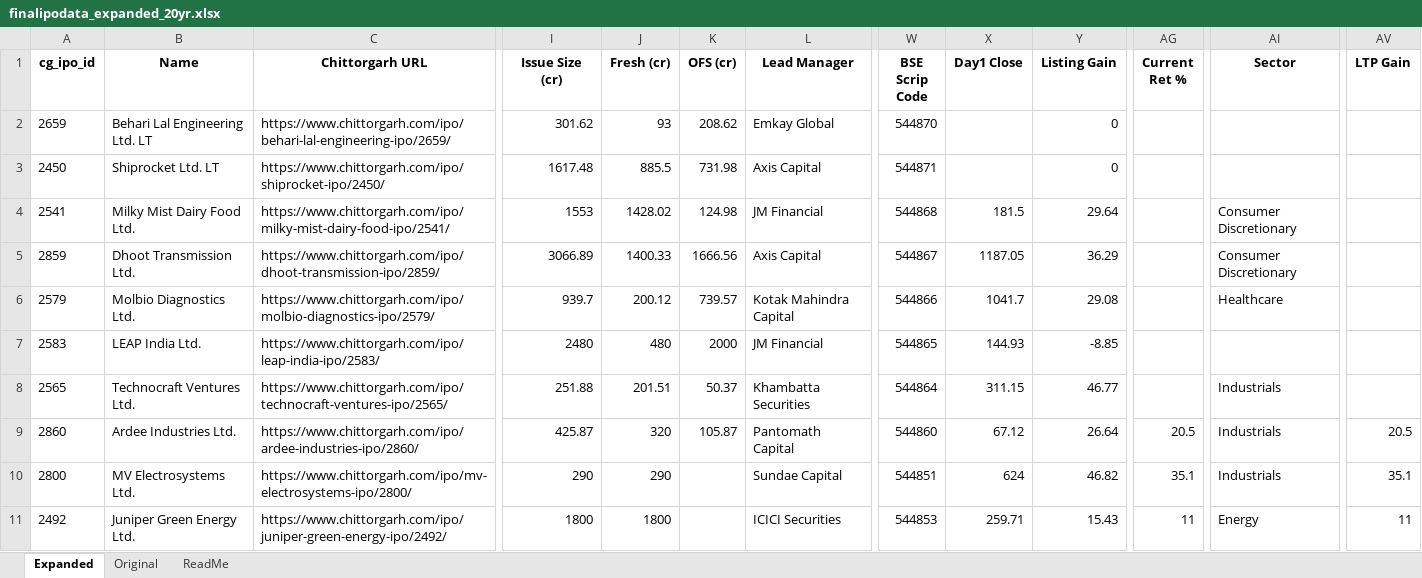
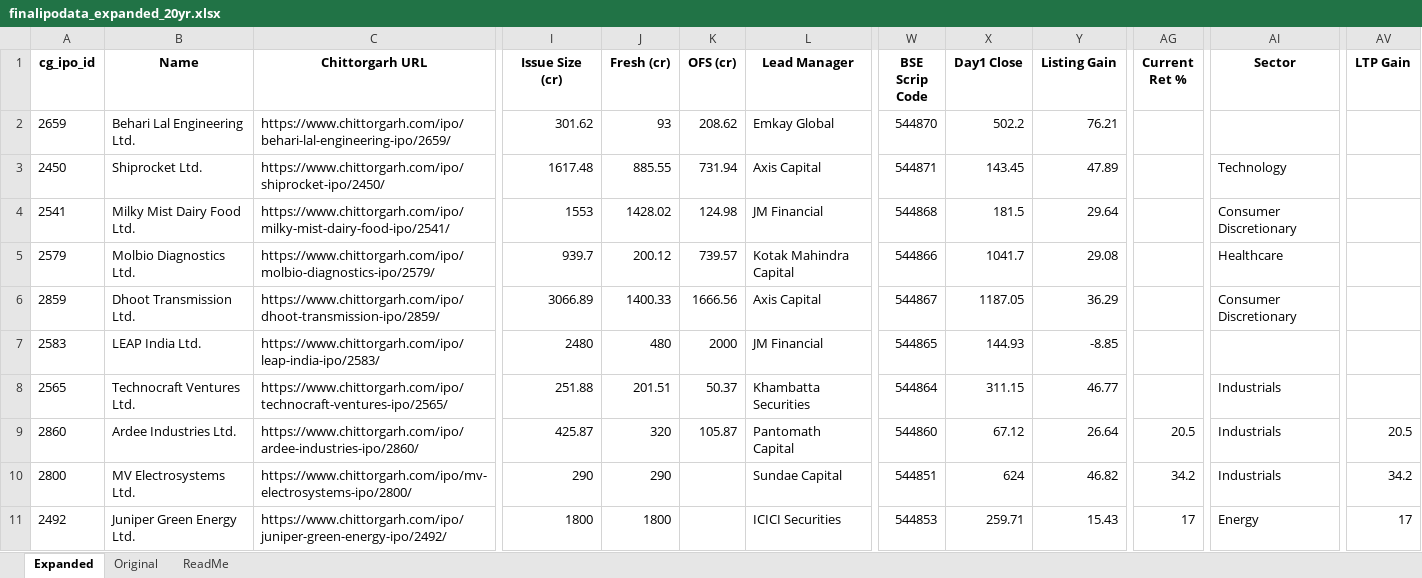
Before and after one commit to rohanbeingsocial/ipo-radar, an Excel workbook: ipodata/finalipodata_expanded_20yr.xlsx, sheet Expanded, drawn as a sheet; only a part is shown, gaps mark what is left out; values as stored, in another font and other column widths than the file's, no borders; the diff covers the shown part only; the diff names each change by its address in the sheet, - before the commit and + after, or states it on an @@ line.

```diff
--- a/ipodata/finalipodata_expanded_20yr.xlsx (sheet Expanded)
+++ b/ipodata/finalipodata_expanded_20yr.xlsx (sheet Expanded)
-B2 (Name): Behari Lal Engineering Ltd. LT
+B2 (Name): Behari Lal Engineering Ltd.
-X2 (Day1 Close): (empty)
+X2 (Day1 Close): 502.2
-Y2 (Listing Gain): 0
+Y2 (Listing Gain): 76.21
-B3 (Name): Shiprocket Ltd. LT
+B3 (Name): Shiprocket Ltd.
-J3 (Fresh (cr)): 885.5
+J3 (Fresh (cr)): 885.55
-K3 (OFS (cr)): 731.98
+K3 (OFS (cr)): 731.94
-X3 (Day1 Close): (empty)
+X3 (Day1 Close): 143.45
-Y3 (Listing Gain): 0
+Y3 (Listing Gain): 47.89
-AI3 (Sector): (empty)
+AI3 (Sector): Technology
@@ row 6 moved to row 5: 2579 @@
-AG10 (Current Ret %): 35.1
+AG10 (Current Ret %): 34.2
-AV10 (LTP Gain): 35.1
+AV10 (LTP Gain): 34.2
-AG11 (Current Ret %): 11
+AG11 (Current Ret %): 17
-AV11 (LTP Gain): 11
+AV11 (LTP Gain): 17
```
Also changed, not shown: 3 added rows, 1 removed row and 396 edited cells elsewhere in this sheet, 9 other files.
